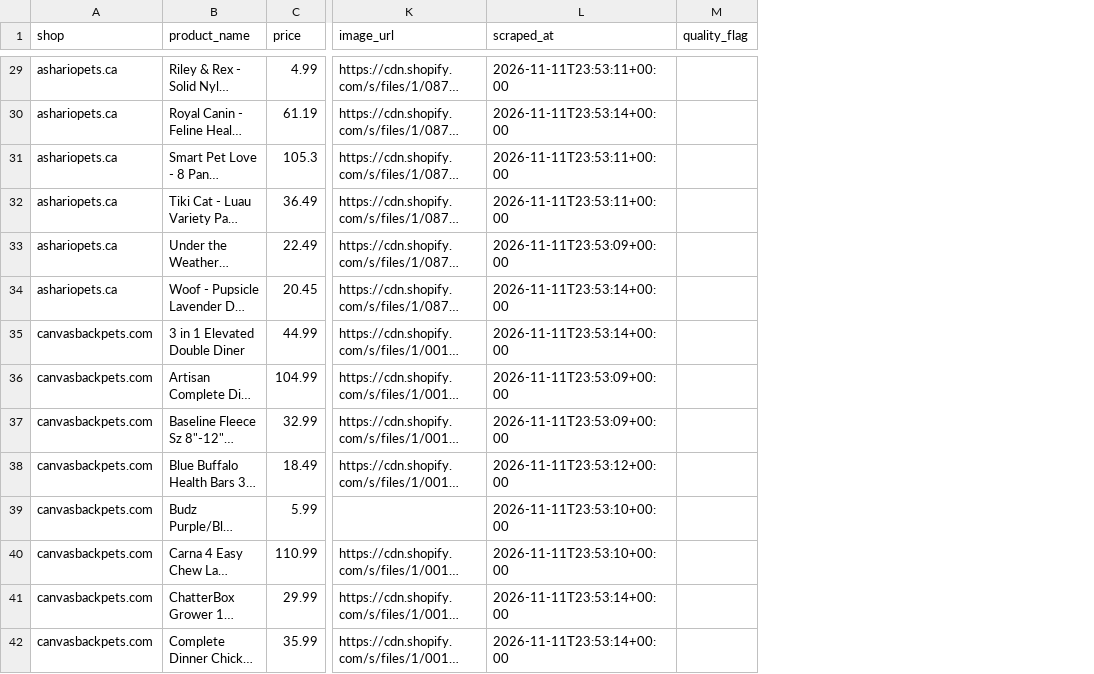
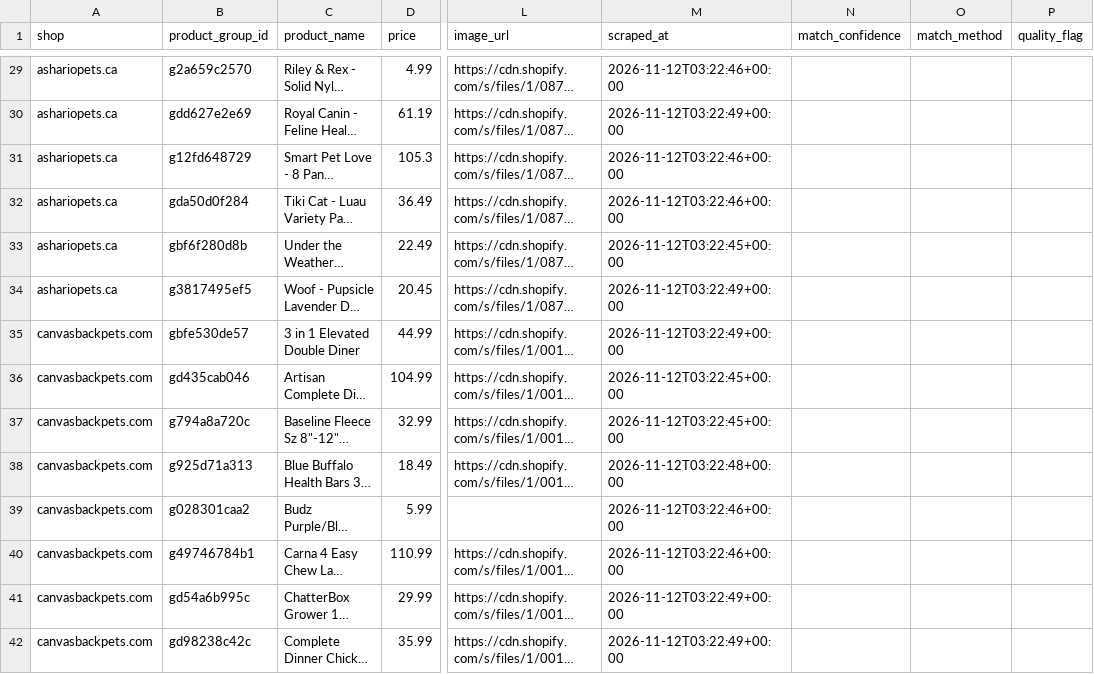
Before and after one commit to tl44-hub/E-commerce-Data-web-scraper, a CSV file: data/dataset/sample.csv, drawn as a sheet; only a part is shown, gaps mark what is left out; long unchanged cells end in …; addresses are those after the commit; the diff covers the shown part only; the diff names each change by its address in the sheet, - before the commit and + after, or states it on an @@ line.

```diff
--- a/data/dataset/sample.csv
+++ b/data/dataset/sample.csv
+column B (product_group_id), rows 29-42: g2a659c2570 | gdd627e2e69 | g12fd648729 | gda50d0f284 | gbf6f280d8b | g3817495ef5 | gbfe530de57 | gd435cab046 | g794a8a720c | g925d71a313 | g028301caa2 | g49746784b1 | gd54a6b995c | gd98238c42c
+column N (match_confidence), empty
+column O (match_method), empty
-M29 (scraped_at): 2026-11-11T23:53:11+00:00
+M29 (scraped_at): 2026-11-12T03:22:46+00:00
-M30 (scraped_at): 2026-11-11T23:53:14+00:00
+M30 (scraped_at): 2026-11-12T03:22:49+00:00
-M31:M32 (scraped_at): 2026-11-11T23:53:11+00:00
+M31:M32 (scraped_at): 2026-11-12T03:22:46+00:00
-M33 (scraped_at): 2026-11-11T23:53:09+00:00
+M33 (scraped_at): 2026-11-12T03:22:45+00:00
-M34:M35 (scraped_at): 2026-11-11T23:53:14+00:00
+M34:M35 (scraped_at): 2026-11-12T03:22:49+00:00
-M36:M37 (scraped_at): 2026-11-11T23:53:09+00:00
+M36:M37 (scraped_at): 2026-11-12T03:22:45+00:00
-M38 (scraped_at): 2026-11-11T23:53:12+00:00
+M38 (scraped_at): 2026-11-12T03:22:48+00:00
-M39:M40 (scraped_at): 2026-11-11T23:53:10+00:00
+M39:M40 (scraped_at): 2026-11-12T03:22:46+00:00
-M41:M42 (scraped_at): 2026-11-11T23:53:14+00:00
+M41:M42 (scraped_at): 2026-11-12T03:22:49+00:00
```
Also changed, not shown: 85 edited cells elsewhere in this file, 11 other files.
